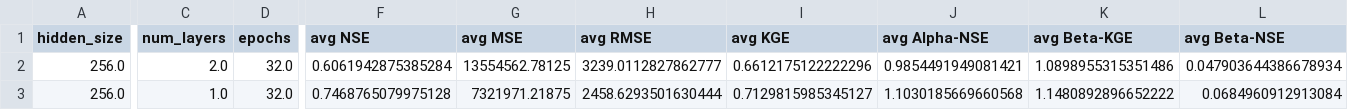
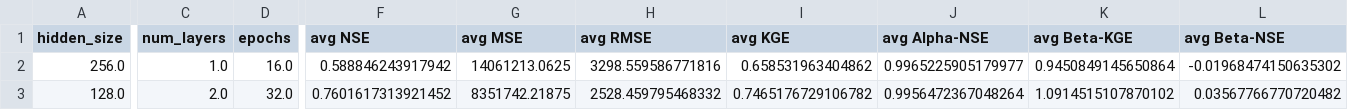
Before and after one commit to evanr1232/UCB-USACE-LSTMs, a CSV file: UCB_training/models/guerneville_all/CV_guerneville_daily_hyperparams.csv, drawn as a sheet; only a part is shown, gaps mark what is left out; removed rows and columns are numbered as before the commit, all else as after; rows hold the shown columns only; the diff covers the shown part only; the diff names each change by its address in the sheet, - before the commit and + after, or states it on an @@ line.

```diff
--- a/UCB_training/models/guerneville_all/CV_guerneville_daily_hyperparams.csv
+++ b/UCB_training/models/guerneville_all/CV_guerneville_daily_hyperparams.csv
-row 2: 256.0 | 2.0 | 32.0 | 0.6061942875385284 | 13554562.78125 | 3239.0112827862777 | 0.6612175122222296 | 0.9854491949081421 | 1.0898955315351486 | 0.047903644386678934
-D2 (epochs): 32.0
+D2 (epochs): 16.0
-F2 (avg NSE): 0.7468765079975128
+F2 (avg NSE): 0.588846243917942
-G2 (avg MSE): 7321971.21875
+G2 (avg MSE): 14061213.0625
-H2 (avg RMSE): 2458.6293501630444
+H2 (avg RMSE): 3298.559586771816
-I2 (avg KGE): 0.7129815985345127
+I2 (avg KGE): 0.658531963404862
-J2 (avg Alpha-NSE): 1.1030185669660568
+J2 (avg Alpha-NSE): 0.9965225905179977
-K2 (avg Beta-KGE): 1.1480892896652222
+K2 (avg Beta-KGE): 0.9450849145650864
-L2 (avg Beta-NSE): 0.0684960912913084
+L2 (avg Beta-NSE): -0.01968474150635302
+row 3: 128.0 | 2.0 | 32.0 | 0.7601617313921452 | 8351742.21875 | 2528.459795468332 | 0.7465176729106782 | 0.9956472367048264 | 1.0914515107870102 | 0.03567766770720482
```
Also changed, not shown: 7 edited cells elsewhere in this file, UCB_training/models/guerneville_all/CV_guerneville_daily_no_physics_gridsearch.csv, UCB_training/models/guerneville_all/CV_guerneville_daily_physics_gridsearch.csv, 7 other files.
